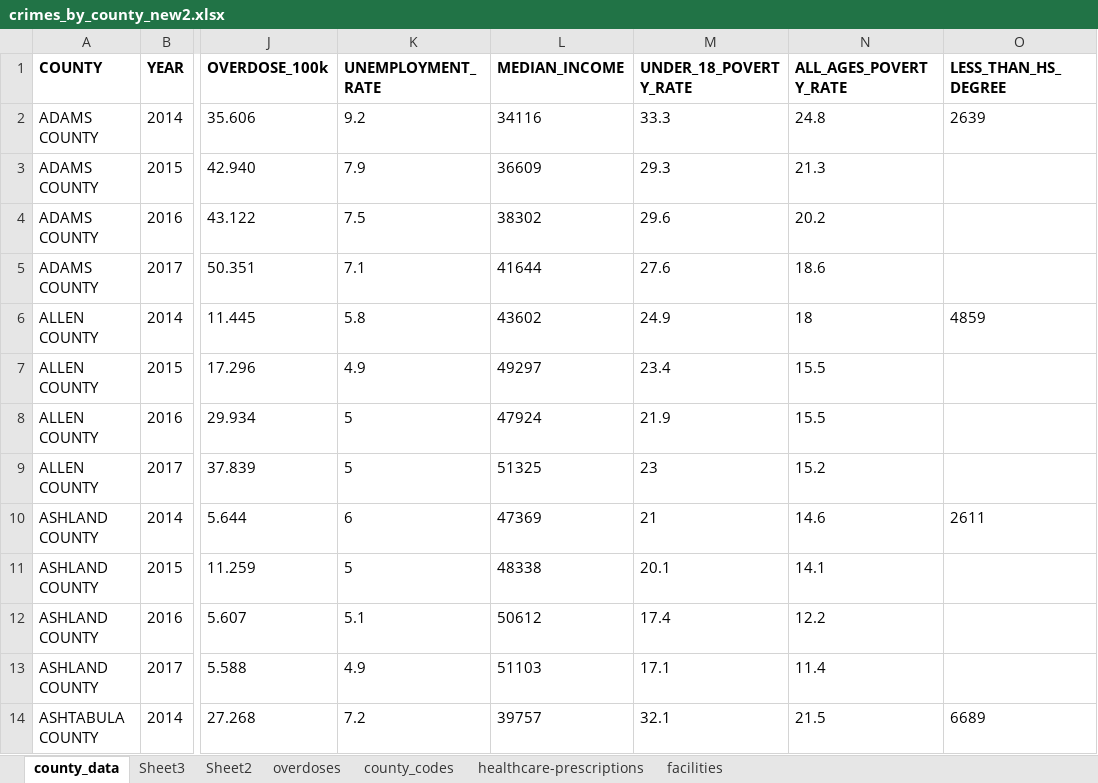
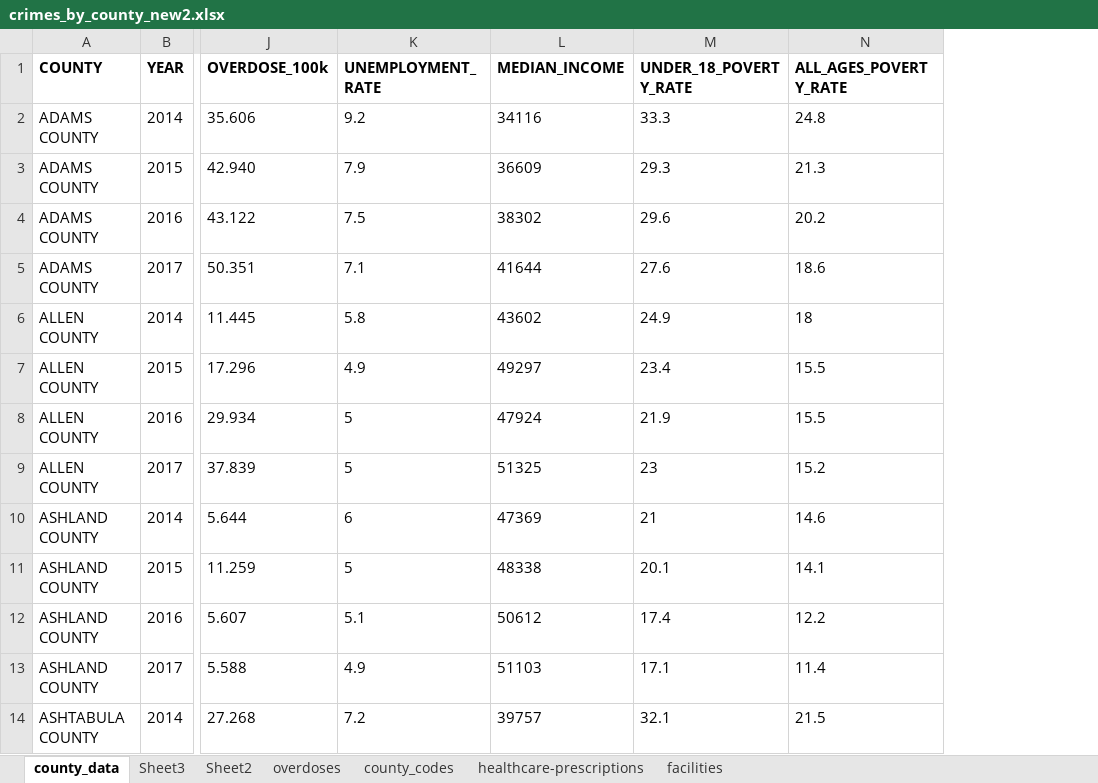
Before and after one commit to essich/Opiod-Geo-Prediction, an Excel workbook: crimes_by_county_new2.xlsx, sheet county_data, drawn as a sheet; only a part is shown, gaps mark what is left out; values as stored, in another font and other column widths than the file's, no borders; the diff names each change by its address in the sheet, - before the commit and + after, or states it on an @@ line.

Commit message:
modified file

```diff
--- a/crimes_by_county_new2.xlsx (sheet county_data)
+++ b/crimes_by_county_new2.xlsx (sheet county_data)
-column O (LESS_THAN_HS_DEGREE), rows 2-14: 2639 |  |  |  | 4859 |  |  |  | 2611 |  |  |  | 6689
```
